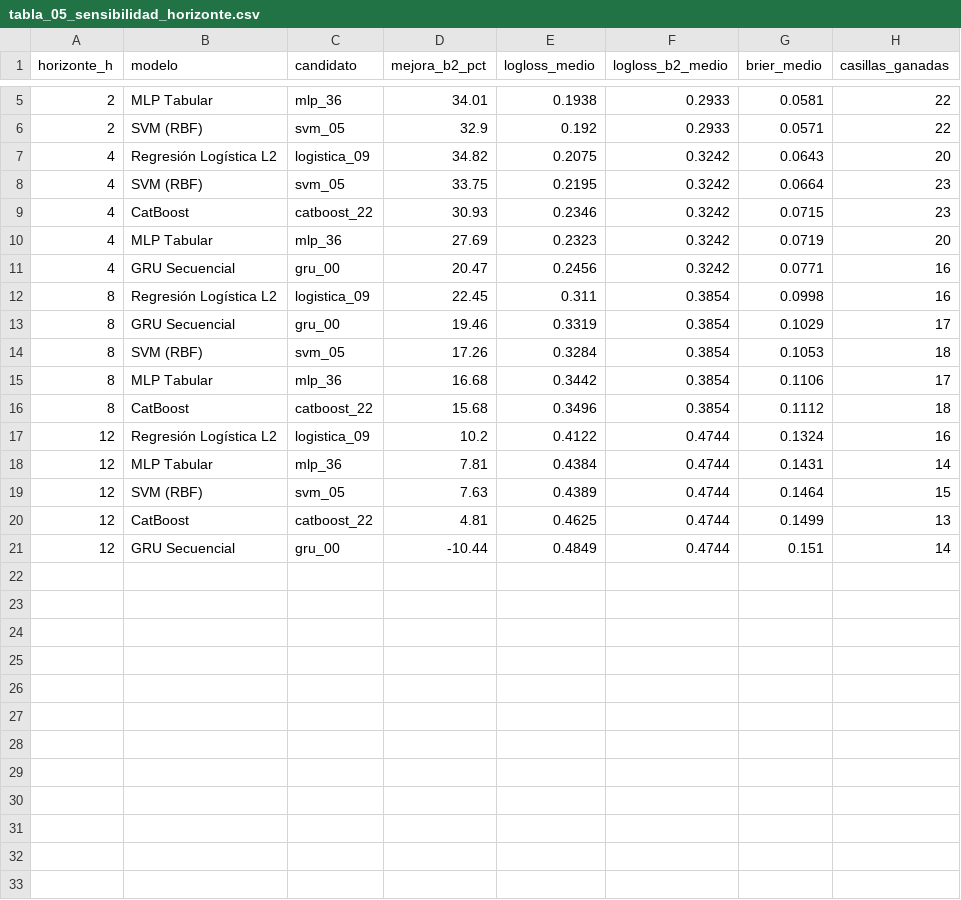
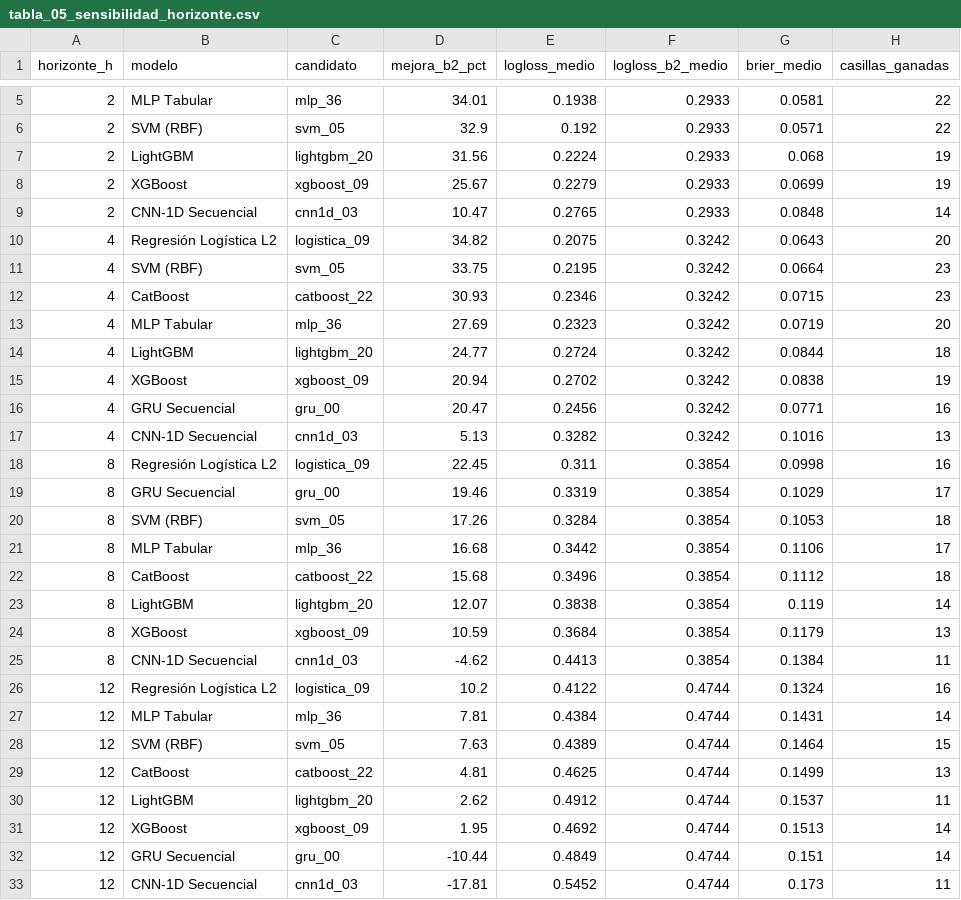
Before and after one commit to MaiaMLOps/DengueAlertas, a CSV file: reports/tesis_contraste_modelos/tabla_05_sensibilidad_horizonte.csv, drawn as a sheet; only a part is shown, gaps mark what is left out.

Commit message:
feat(reports,mlflow): completar 8 familias (LightGBM, XGBoost, CNN-1D) en sensibilidad de horizonte y clima

```diff
--- a/reports/tesis_contraste_modelos/tabla_05_sensibilidad_horizonte.csv
+++ b/reports/tesis_contraste_modelos/tabla_05_sensibilidad_horizonte.csv
@@ -6,2 +6,5 @@ horizonte_h,modelo,candidato,mejora_b2_pct,logloss_medio,logloss_b2_medio,brier_
 2,SVM (RBF),svm_05,32.9,0.192,0.2933,0.0571,22
+2,LightGBM,lightgbm_20,31.56,0.2224,0.2933,0.068,19
+2,XGBoost,xgboost_09,25.67,0.2279,0.2933,0.0699,19
+2,CNN-1D Secuencial,cnn1d_03,10.47,0.2765,0.2933,0.0848,14
 4,Regresión Logística L2,logistica_09,34.82,0.2075,0.3242,0.0643,20
@@ -10,3 +13,6 @@ horizonte_h,modelo,candidato,mejora_b2_pct,logloss_medio,logloss_b2_medio,brier_
 4,MLP Tabular,mlp_36,27.69,0.2323,0.3242,0.0719,20
+4,LightGBM,lightgbm_20,24.77,0.2724,0.3242,0.0844,18
+4,XGBoost,xgboost_09,20.94,0.2702,0.3242,0.0838,19
 4,GRU Secuencial,gru_00,20.47,0.2456,0.3242,0.0771,16
+4,CNN-1D Secuencial,cnn1d_03,5.13,0.3282,0.3242,0.1016,13
 8,Regresión Logística L2,logistica_09,22.45,0.311,0.3854,0.0998,16
@@ -16,2 +22,5 @@ horizonte_h,modelo,candidato,mejora_b2_pct,logloss_medio,logloss_b2_medio,brier_
 8,CatBoost,catboost_22,15.68,0.3496,0.3854,0.1112,18
+8,LightGBM,lightgbm_20,12.07,0.3838,0.3854,0.119,14
+8,XGBoost,xgboost_09,10.59,0.3684,0.3854,0.1179,13
+8,CNN-1D Secuencial,cnn1d_03,-4.62,0.4413,0.3854,0.1384,11
 12,Regresión Logística L2,logistica_09,10.2,0.4122,0.4744,0.1324,16
@@ -20,2 +29,5 @@ horizonte_h,modelo,candidato,mejora_b2_pct,logloss_medio,logloss_b2_medio,brier_
 12,CatBoost,catboost_22,4.81,0.4625,0.4744,0.1499,13
+12,LightGBM,lightgbm_20,2.62,0.4912,0.4744,0.1537,11
+12,XGBoost,xgboost_09,1.95,0.4692,0.4744,0.1513,14
 12,GRU Secuencial,gru_00,-10.44,0.4849,0.4744,0.151,14
+12,CNN-1D Secuencial,cnn1d_03,-17.81,0.5452,0.4744,0.173,11
```
Also changed, not shown: reports/tesis_contraste_modelos/tabla_06_clima_por_horizonte.csv, 7 other files.
